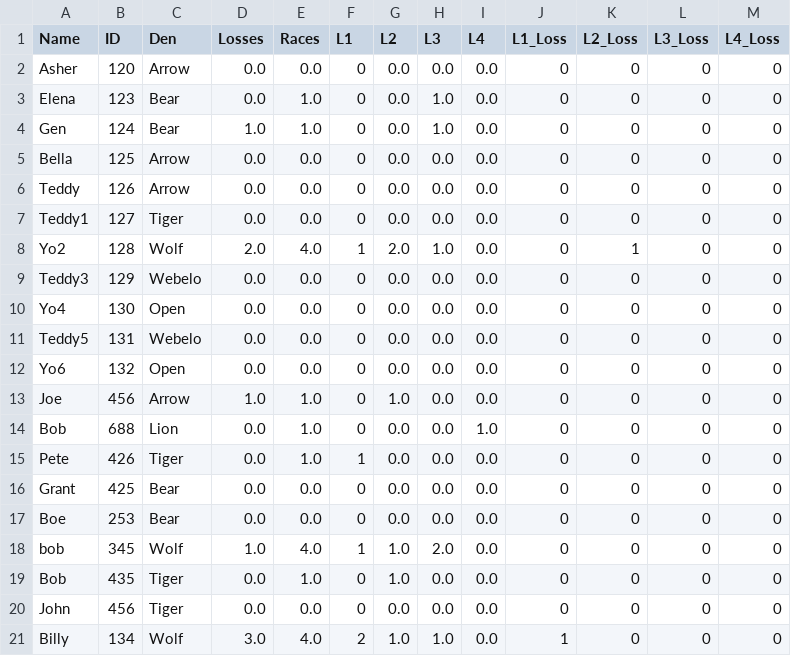
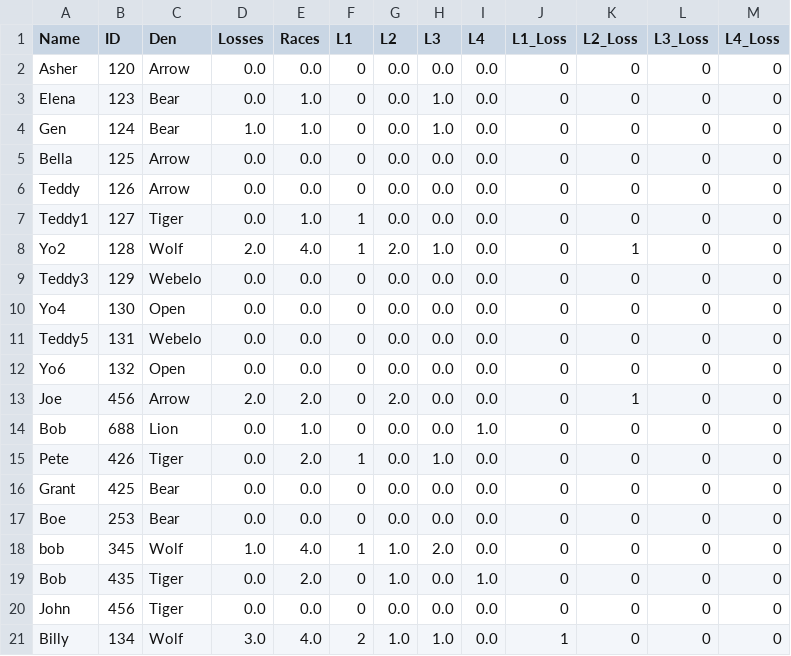
Before and after one commit to chapman178/PWDtool, a CSV file: InputData.csv, drawn as a sheet.

Commit message:
Data updated via App

```diff
--- a/InputData.csv
+++ b/InputData.csv
@@ -6,3 +6,3 @@ Bella,125,Arrow,0.0,0.0,0,0.0,0.0,0.0,0,0,0,0
 Teddy,126,Arrow,0.0,0.0,0,0.0,0.0,0.0,0,0,0,0
-Teddy1,127,Tiger,0.0,0.0,0,0.0,0.0,0.0,0,0,0,0
+Teddy1,127,Tiger,0.0,1.0,1,0.0,0.0,0.0,0,0,0,0
 Yo2,128,Wolf,2.0,4.0,1,2.0,1.0,0.0,0,1,0,0
@@ -12,5 +12,5 @@ Teddy5,131,Webelo,0.0,0.0,0,0.0,0.0,0.0,0,0,0,0
 Yo6,132,Open,0.0,0.0,0,0.0,0.0,0.0,0,0,0,0
-Joe,456,Arrow,1.0,1.0,0,1.0,0.0,0.0,0,0,0,0
+Joe,456,Arrow,2.0,2.0,0,2.0,0.0,0.0,0,1,0,0
 Bob,688,Lion,0.0,1.0,0,0.0,0.0,1.0,0,0,0,0
-Pete,426,Tiger,0.0,1.0,1,0.0,0.0,0.0,0,0,0,0
+Pete,426,Tiger,0.0,2.0,1,0.0,1.0,0.0,0,0,0,0
 Grant,425,Bear,0.0,0.0,0,0.0,0.0,0.0,0,0,0,0
@@ -18,3 +18,3 @@ Boe,253,Bear,0.0,0.0,0,0.0,0.0,0.0,0,0,0,0
 bob,345,Wolf,1.0,4.0,1,1.0,2.0,0.0,0,0,0,0
-Bob,435,Tiger,0.0,1.0,0,1.0,0.0,0.0,0,0,0,0
+Bob,435,Tiger,0.0,2.0,0,1.0,0.0,1.0,0,0,0,0
 John,456,Tiger,0.0,0.0,0,0.0,0.0,0.0,0,0,0,0
```
